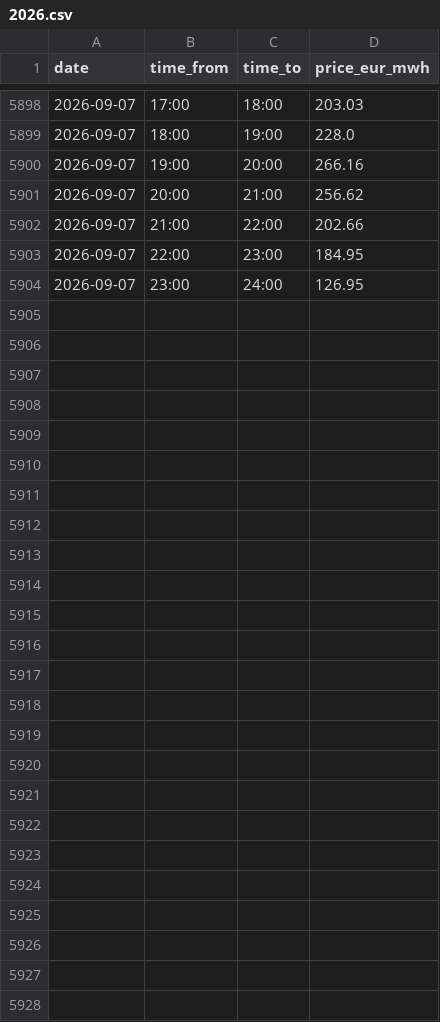
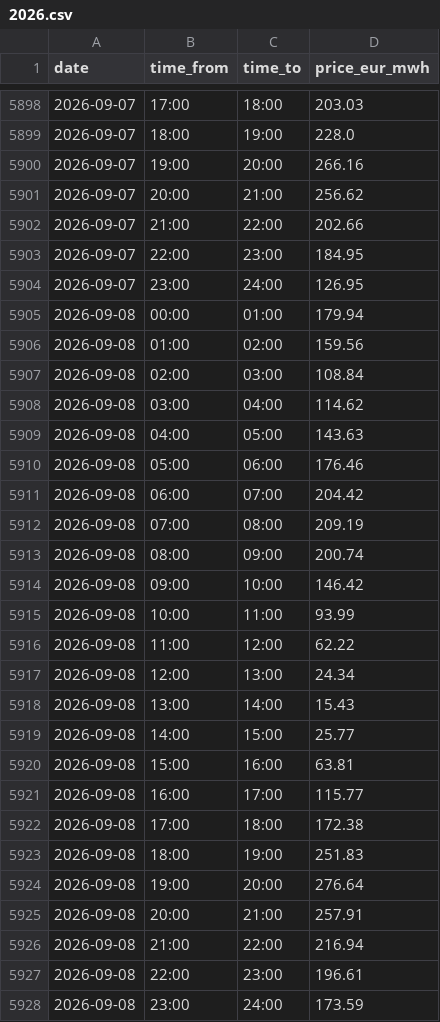
Before and after one commit to pvyleta/cz-electricity-spot-prices-history, a CSV file: data/ote/1h/2026.csv, drawn as a sheet; only a part is shown, gaps mark what is left out.

```diff
--- a/data/ote/1h/2026.csv
+++ b/data/ote/1h/2026.csv
@@ -5904 +5904,25 @@ date,time_from,time_to,price_eur_mwh
 2026-09-07,23:00,24:00,126.95
+2026-09-08,00:00,01:00,179.94
+2026-09-08,01:00,02:00,159.56
+2026-09-08,02:00,03:00,108.84
+2026-09-08,03:00,04:00,114.62
+2026-09-08,04:00,05:00,143.63
+2026-09-08,05:00,06:00,176.46
+2026-09-08,06:00,07:00,204.42
+2026-09-08,07:00,08:00,209.19
+2026-09-08,08:00,09:00,200.74
+2026-09-08,09:00,10:00,146.42
+2026-09-08,10:00,11:00,93.99
+2026-09-08,11:00,12:00,62.22
+2026-09-08,12:00,13:00,24.34
+2026-09-08,13:00,14:00,15.43
+2026-09-08,14:00,15:00,25.77
+2026-09-08,15:00,16:00,63.81
+2026-09-08,16:00,17:00,115.77
+2026-09-08,17:00,18:00,172.38
+2026-09-08,18:00,19:00,251.83
+2026-09-08,19:00,20:00,276.64
+2026-09-08,20:00,21:00,257.91
+2026-09-08,21:00,22:00,216.94
+2026-09-08,22:00,23:00,196.61
+2026-09-08,23:00,24:00,173.59
```
Also changed, not shown: data/ote/15min/2026.csv, 1 other file.
